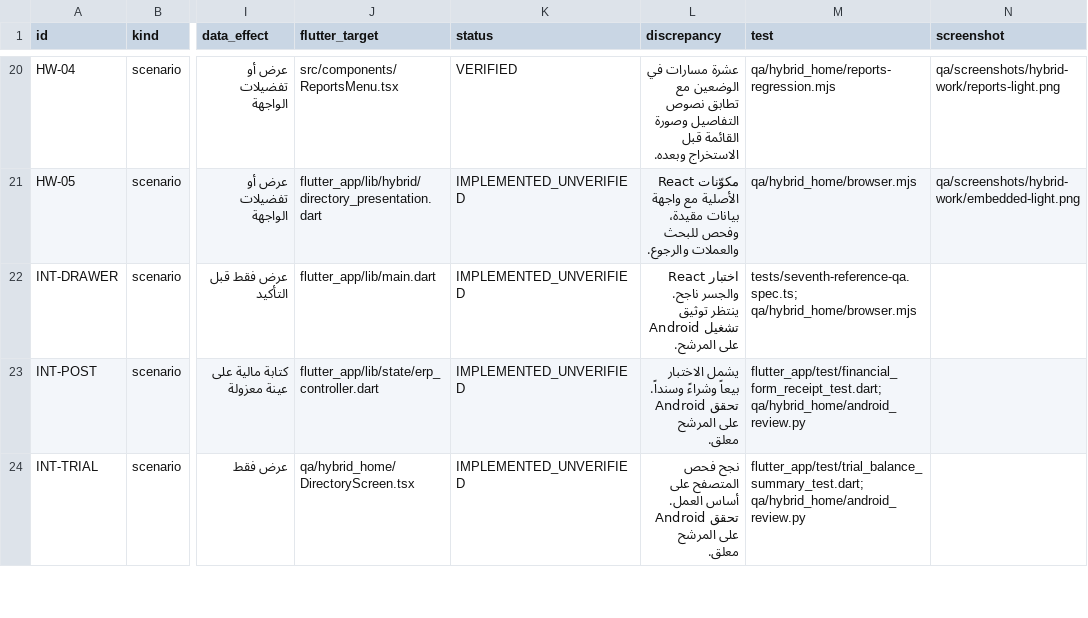
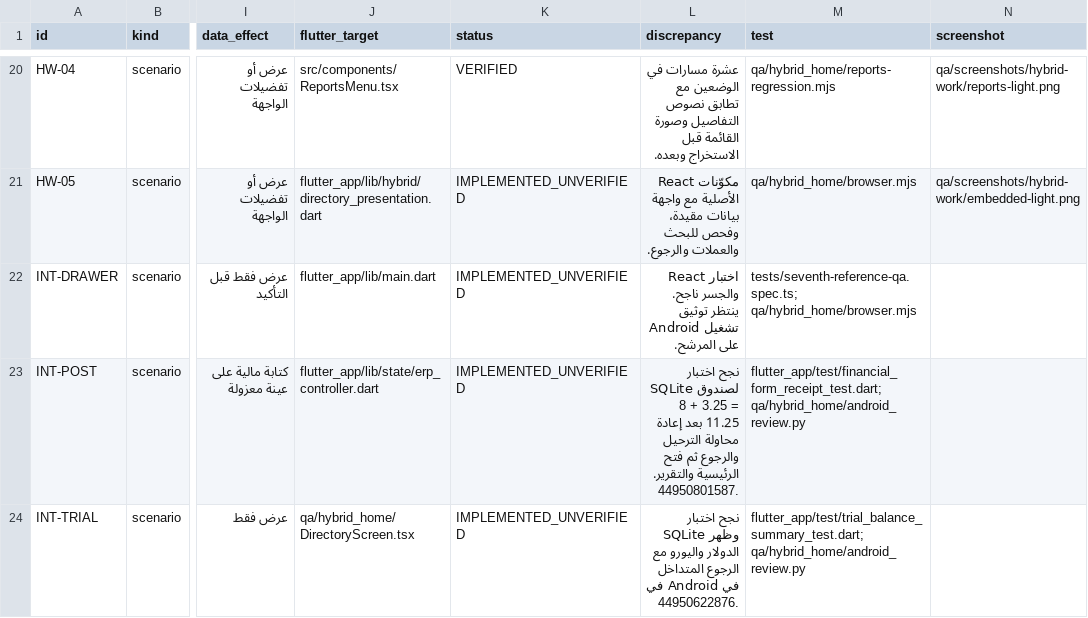
Before and after one commit to helalalfqih-sketch/nasqo-pro-mobile, a CSV file: qa/PARITY_MATRIX.csv, drawn as a sheet; only a part is shown, gaps mark what is left out; the diff covers the shown part only; the diff names each change by its address in the sheet, - before the commit and + after, or states it on an @@ line.

Commit message:
Verify Android touch, print and PDF controls at each width and record current integration evidence

```diff
--- a/qa/PARITY_MATRIX.csv
+++ b/qa/PARITY_MATRIX.csv
-L23 (discrepancy): يشمل الاختبار بيعاً وشراءً وسنداً. تحقق Android على المرشح معلق.
+L23 (discrepancy): نجح اختبار SQLite لصندوق 8 + 3.25 = 11.25 بعد إعادة محاولة الترحيل والرجوع ثم فتح الرئيسية والتقرير. 44950801587.
-L24 (discrepancy): نجح فحص المتصفح على أساس العمل. تحقق Android على المرشح معلق.
+L24 (discrepancy): نجح اختبار SQLite وظهر الدولار واليورو مع الرجوع المتداخل في Android في 44950622876.
```
Also changed, not shown: 2 edited cells elsewhere in this file, 5 other files.
